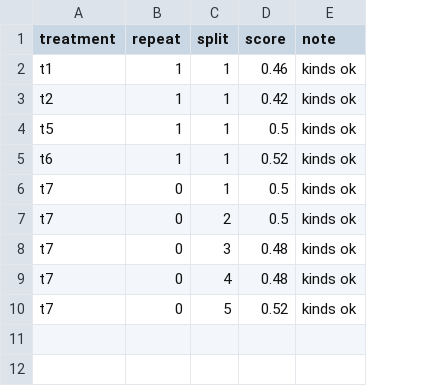
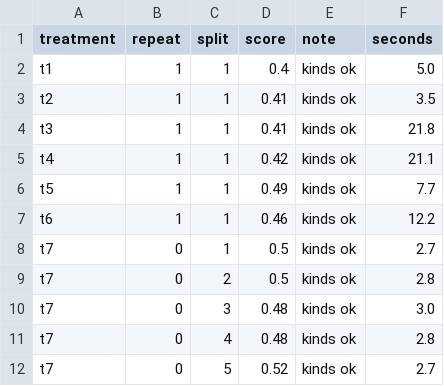
Before and after one commit to thedrummer46/CSC491-uproj-wine, a CSV file: results/scores/step2.csv, drawn as a sheet; addresses are those after the commit; the diff names each change by its address in the sheet, - before the commit and + after, or states it on an @@ line.

```diff
--- a/results/scores/step2.csv
+++ b/results/scores/step2.csv
+column F (seconds), rows 2-3: 5.0 | 3.5; rows 6-12: 7.7 | 12.2 | 2.7 | 2.8 | 3.0 | 2.8 | 2.7
-D2 (score): 0.46
+D2 (score): 0.4
-D3 (score): 0.42
+D3 (score): 0.41
+row 4: t3 | 1 | 1 | 0.41 | kinds ok | 21.8
+row 5: t4 | 1 | 1 | 0.42 | kinds ok | 21.1
-D6 (score): 0.5
+D6 (score): 0.49
-D7 (score): 0.52
+D7 (score): 0.46
```
Also changed, not shown: results/scores/step1.csv, results/scores/step3.csv, 9 other files.
